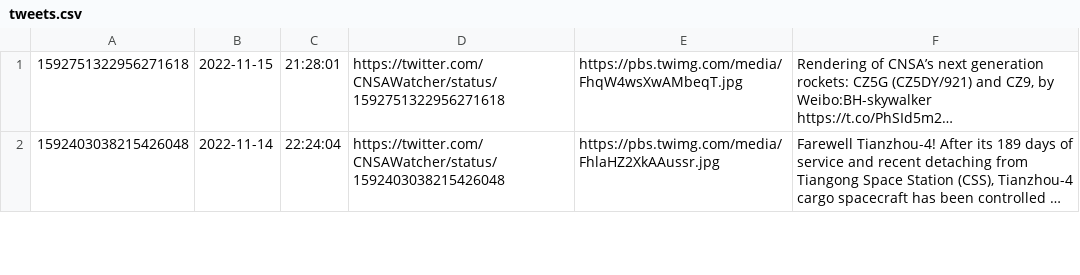
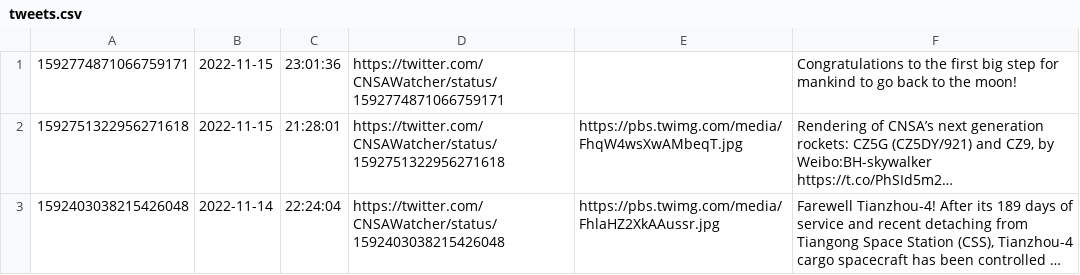
Before and after one commit to CNSAWatcher/cnsawatcher.github.io, a CSV file: scripts/twint/tweets.csv, drawn as a sheet; only a part is shown; long unchanged cells end in …; the diff names each change by its address in the sheet, - before the commit and + after, or states it on an @@ line.

```diff
--- a/scripts/twint/tweets.csv
+++ b/scripts/twint/tweets.csv
+row 1: 1592774871066759171 | 2022-11-15 | 23:01:36 | https://twitter.com/CNSAWatcher/status/1592774871066759171 |  | Congratulations to the first big step for mankind to go back to the moon!
```
Also changed, not shown: scripts/twint/tweetsTmp.csv, 5 other files.
